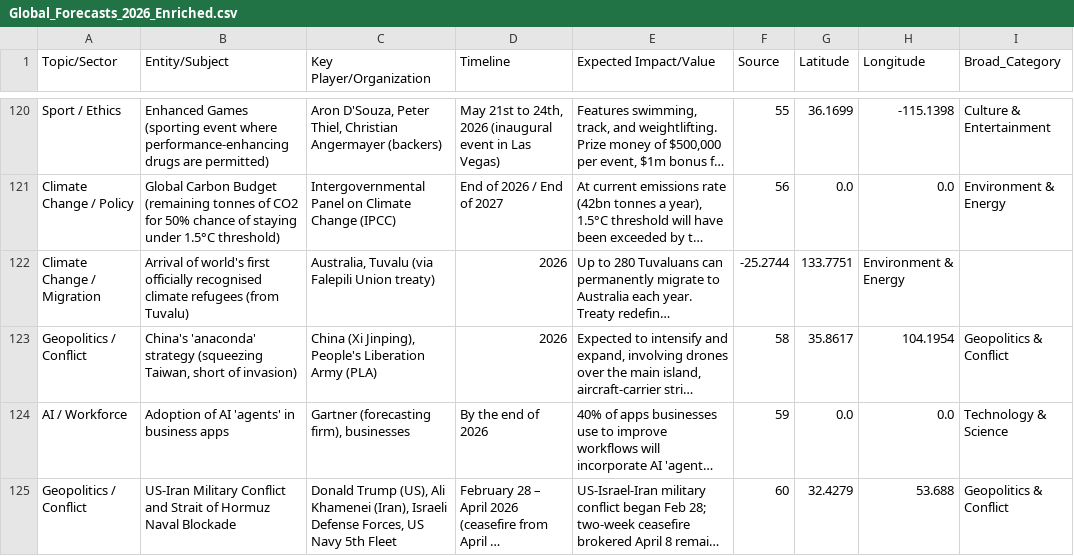
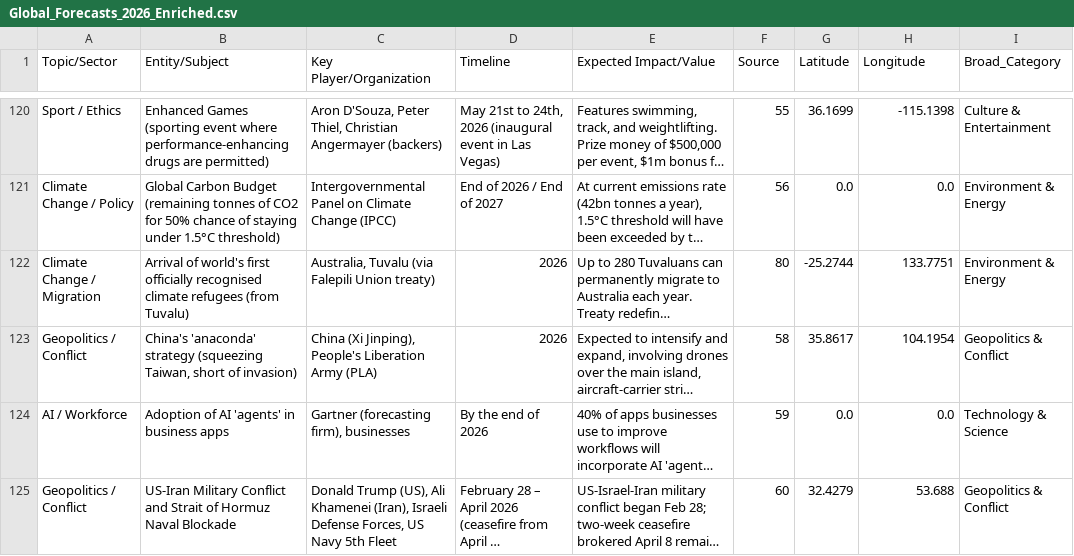
Before and after one commit to stephenm87/global-command-center-2026, a CSV file: Global_Forecasts_2026_Enriched.csv, drawn as a sheet; only a part is shown, gaps mark what is left out; long unchanged cells end in …; the diff names each change by its address in the sheet, - before the commit and + after, or states it on an @@ line.

Commit message:
Fix 5 critical/important issues from site audit
1. SECURITY: Remove client-side Serper API key exposure (was in VITE_ env var)
2. DATA: Sync public CSV with root (199 events, was 56 behind)
3. DATA: Fix Tuvalu climate refugee row (missing Source field, wrong category)
4. PEDAGOGY: Fix Feminism lens false positives (removed bare she/her pronoun matching)
5. SEO: Add meta description, OG tags, and theme-color to index.html
6. UX: Auto-select matching theory in detail modal when globe lens is active

```diff
--- a/Global_Forecasts_2026_Enriched.csv
+++ b/Global_Forecasts_2026_Enriched.csv
-F122 (Source): -25.2744
+F122 (Source): 80
-G122 (Latitude): 133.7751
+G122 (Latitude): -25.2744
-H122 (Longitude): Environment & Energy
+H122 (Longitude): 133.7751
-I122 (Broad_Category): (empty)
+I122 (Broad_Category): Environment & Energy
```
Also changed, not shown: 3 other files.
